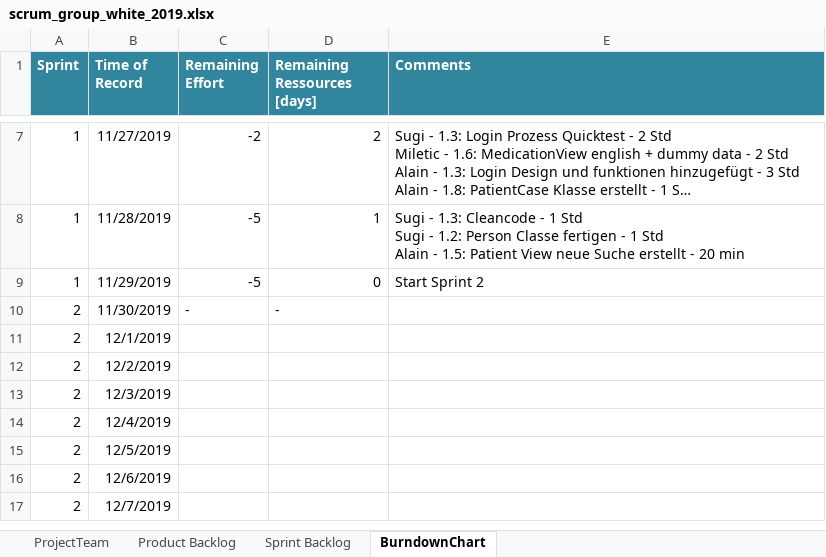
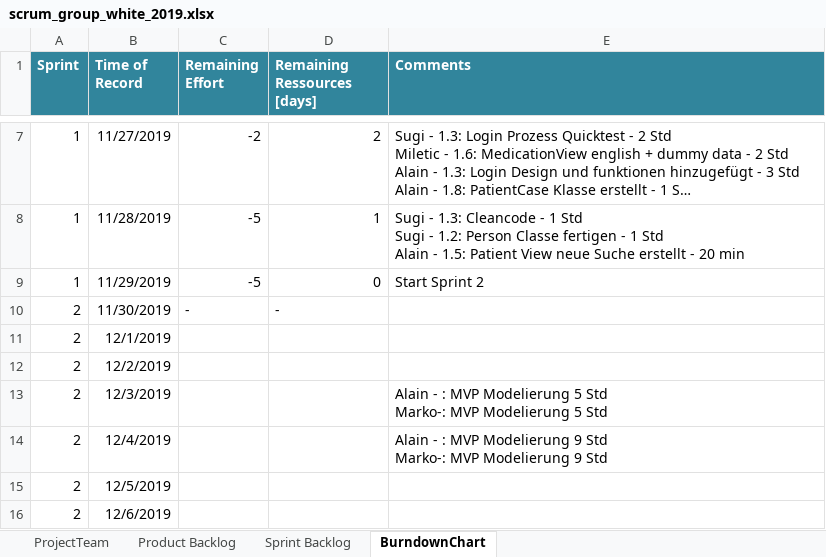
Before and after one commit to selvs1/ePsyDoc, an Excel workbook: doc/task-04/Scrum/scrum_group_white_2019.xlsx, sheet BurndownChart, drawn as a sheet; only a part is shown, gaps mark what is left out; the shorter side is filled out with more unchanged rows; long unchanged cells end in …; values as stored, in another font and other column widths than the file's, no borders; table styles not drawn; ↵ is a line break in a cell; the diff names each change by its address in the sheet, - before the commit and + after, or states it on an @@ line.

Commit message:
srcum

```diff
--- a/doc/task-04/Scrum/scrum_group_white_2019.xlsx (sheet BurndownChart)
+++ b/doc/task-04/Scrum/scrum_group_white_2019.xlsx (sheet BurndownChart)
-E13 (Comments): (empty)
+E13 (Comments): Alain - : MVP Modelierung 5 Std ↵ Marko-: MVP Modelierung 5 Std
-E14 (Comments): (empty)
+E14 (Comments): Alain - : MVP Modelierung 9 Std ↵ Marko-: MVP Modelierung 9 Std
```
